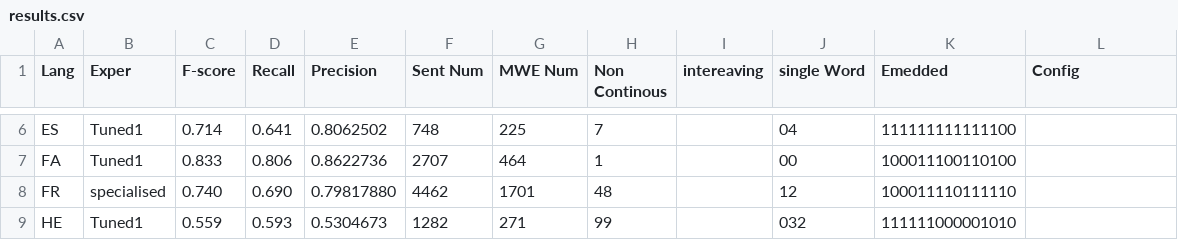
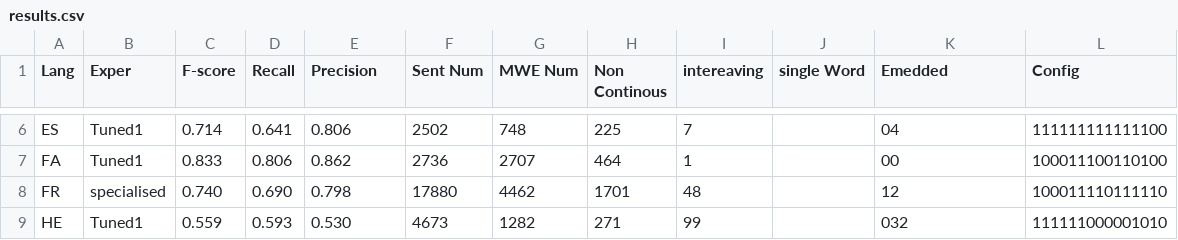
Before and after one commit to hazemalsaied/IdenSys, a CSV file: Results/results.csv, drawn as a sheet; only a part is shown, gaps mark what is left out; the diff covers the shown part only; the diff names each change by its address in the sheet, - before the commit and + after, or states it on an @@ line.

```diff
--- a/Results/results.csv
+++ b/Results/results.csv
-E6 (Precision): 0.8062502
+E6 (Precision): 0.806
-F6 (Sent Num): 748
+F6 (Sent Num): 2502
-G6 (MWE Num): 225
+G6 (MWE Num): 748
-H6 (Non Continous): 7
+H6 (Non Continous): 225
-I6 (intereaving): (empty)
+I6 (intereaving): 7
-J6 (single Word): 04
+J6 (single Word): (empty)
-K6 (Emedded): 111111111111100
+K6 (Emedded): 04
-L6 (Config): (empty)
+L6 (Config): 111111111111100
-E7 (Precision): 0.8622736
+E7 (Precision): 0.862
-F7 (Sent Num): 2707
+F7 (Sent Num): 2736
-G7 (MWE Num): 464
+G7 (MWE Num): 2707
-H7 (Non Continous): 1
+H7 (Non Continous): 464
-I7 (intereaving): (empty)
+I7 (intereaving): 1
-J7 (single Word): 00
+J7 (single Word): (empty)
-K7 (Emedded): 100011100110100
+K7 (Emedded): 00
-L7 (Config): (empty)
+L7 (Config): 100011100110100
-E8 (Precision): 0.79817880
+E8 (Precision): 0.798
-F8 (Sent Num): 4462
+F8 (Sent Num): 17880
-G8 (MWE Num): 1701
+G8 (MWE Num): 4462
-H8 (Non Continous): 48
+H8 (Non Continous): 1701
-I8 (intereaving): (empty)
+I8 (intereaving): 48
-J8 (single Word): 12
+J8 (single Word): (empty)
-K8 (Emedded): 100011110111110
+K8 (Emedded): 12
-L8 (Config): (empty)
+L8 (Config): 100011110111110
-E9 (Precision): 0.5304673
+E9 (Precision): 0.530
-F9 (Sent Num): 1282
+F9 (Sent Num): 4673
-G9 (MWE Num): 271
+G9 (MWE Num): 1282
-H9 (Non Continous): 99
+H9 (Non Continous): 271
-I9 (intereaving): (empty)
+I9 (intereaving): 99
-J9 (single Word): 032
+J9 (single Word): (empty)
-K9 (Emedded): 111111000001010
+K9 (Emedded): 032
-L9 (Config): (empty)
+L9 (Config): 111111000001010
```
Also changed, not shown: 112 edited cells elsewhere in this file, 1 other file.
